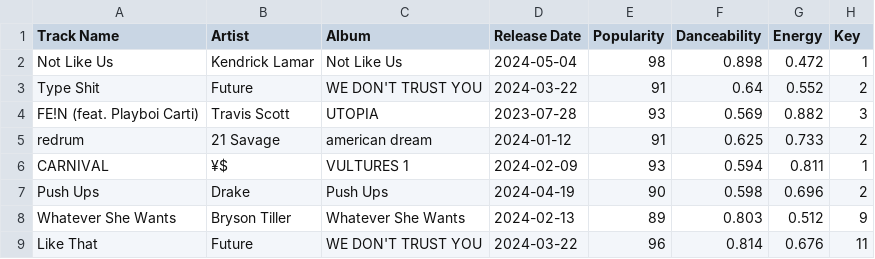
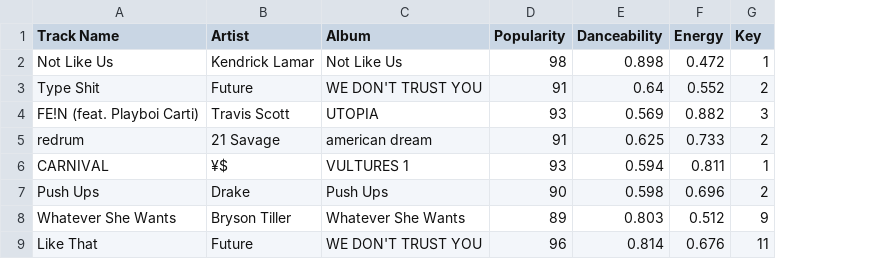
Before and after one commit to lucas-remigio/spotify-playlist-creator, a CSV file: spotify_playlist_tracks.csv, drawn as a sheet; only a part is shown; the diff names each change by its address in the sheet, - before the commit and + after, or states it on an @@ line.

```diff
--- a/spotify_playlist_tracks.csv
+++ b/spotify_playlist_tracks.csv
-column D (Release Date), rows 2-9: 2024-05-04 | 2024-03-22 | 2023-07-28 | 2024-01-12 | 2024-02-09 | 2024-04-19 | 2024-02-13 | 2024-03-22
```
Also changed, not shown: 1 other file.
